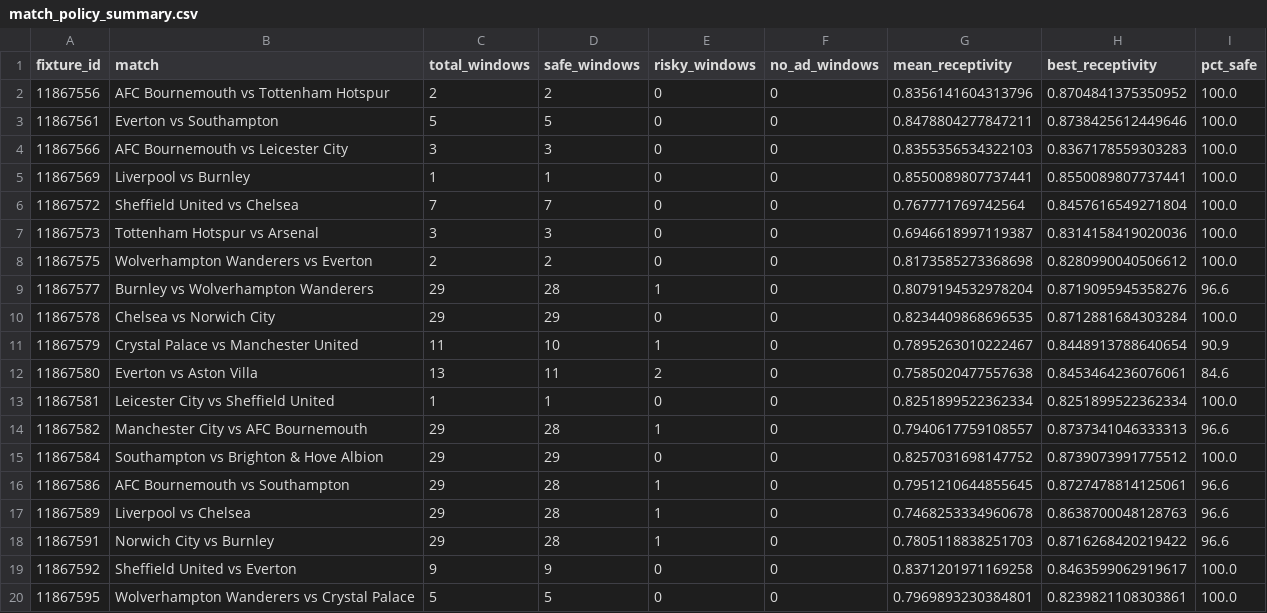
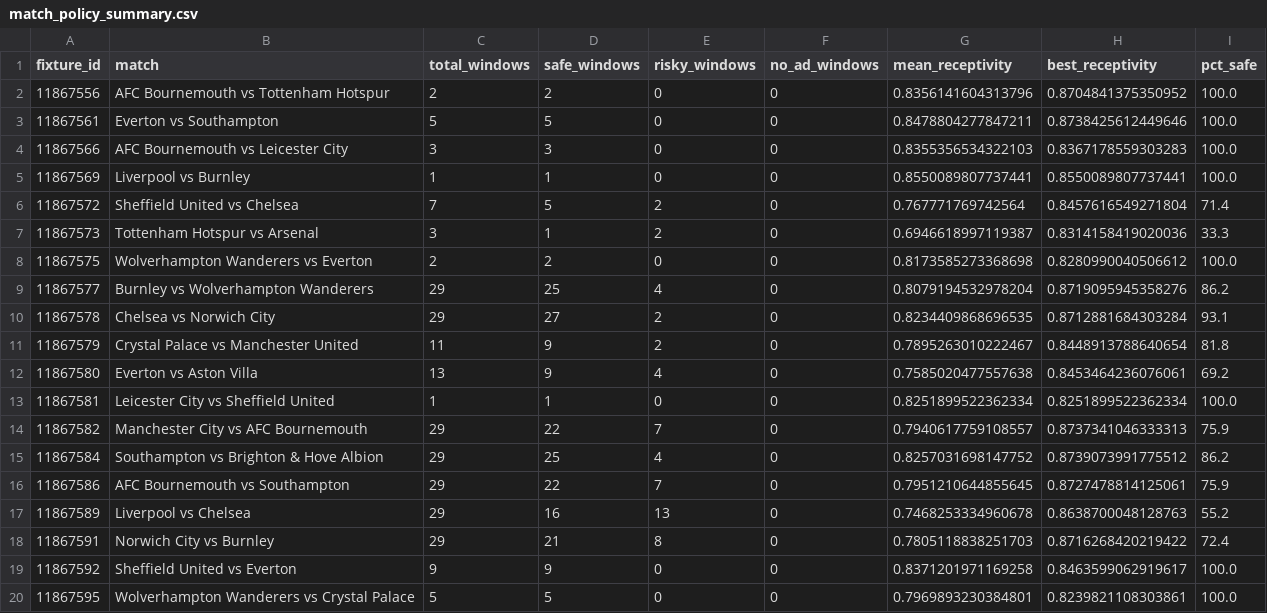
Before and after one commit to sjekic/nlp-group-project, a CSV file: outputs/match_policy_summary.csv, drawn as a sheet; only a part is shown; the diff covers the shown part only.

```diff
--- a/outputs/match_policy_summary.csv
+++ b/outputs/match_policy_summary.csv
@@ -5,15 +5,15 @@ fixture_id,match,total_windows,safe_windows,risky_windows,no_ad_windows,mean_rec
 11867569,Liverpool vs Burnley,1,1,0,0,0.8550089807737441,0.8550089807737441,100.0
-11867572,Sheffield United vs Chelsea,7,7,0,0,0.767771769742564,0.8457616549271804,100.0
-11867573,Tottenham Hotspur vs Arsenal,3,3,0,0,0.6946618997119387,0.8314158419020036,100.0
+11867572,Sheffield United vs Chelsea,7,5,2,0,0.767771769742564,0.8457616549271804,71.4
+11867573,Tottenham Hotspur vs Arsenal,3,1,2,0,0.6946618997119387,0.8314158419020036,33.3
 11867575,Wolverhampton Wanderers vs Everton,2,2,0,0,0.8173585273368698,0.8280990040506612,100.0
-11867577,Burnley vs Wolverhampton Wanderers,29,28,1,0,0.8079194532978204,0.8719095945358276,96.6
-11867578,Chelsea vs Norwich City,29,29,0,0,0.8234409868696535,0.8712881684303284,100.0
-11867579,Crystal Palace vs Manchester United,11,10,1,0,0.7895263010222467,0.8448913788640654,90.9
-11867580,Everton vs Aston Villa,13,11,2,0,0.7585020477557638,0.8453464236076061,84.6
+11867577,Burnley vs Wolverhampton Wanderers,29,25,4,0,0.8079194532978204,0.8719095945358276,86.2
+11867578,Chelsea vs Norwich City,29,27,2,0,0.8234409868696535,0.8712881684303284,93.1
+11867579,Crystal Palace vs Manchester United,11,9,2,0,0.7895263010222467,0.8448913788640654,81.8
+11867580,Everton vs Aston Villa,13,9,4,0,0.7585020477557638,0.8453464236076061,69.2
 11867581,Leicester City vs Sheffield United,1,1,0,0,0.8251899522362334,0.8251899522362334,100.0
-11867582,Manchester City vs AFC Bournemouth,29,28,1,0,0.7940617759108557,0.8737341046333313,96.6
-11867584,Southampton vs Brighton & Hove Albion,29,29,0,0,0.8257031698147752,0.8739073991775512,100.0
-11867586,AFC Bournemouth vs Southampton,29,28,1,0,0.7951210644855645,0.8727478814125061,96.6
-11867589,Liverpool vs Chelsea,29,28,1,0,0.7468253334960678,0.8638700048128763,96.6
-11867591,Norwich City vs Burnley,29,28,1,0,0.7805118838251703,0.8716268420219422,96.6
+11867582,Manchester City vs AFC Bournemouth,29,22,7,0,0.7940617759108557,0.8737341046333313,75.9
+11867584,Southampton vs Brighton & Hove Albion,29,25,4,0,0.8257031698147752,0.8739073991775512,86.2
+11867586,AFC Bournemouth vs Southampton,29,22,7,0,0.7951210644855645,0.8727478814125061,75.9
+11867589,Liverpool vs Chelsea,29,16,13,0,0.7468253334960678,0.8638700048128763,55.2
+11867591,Norwich City vs Burnley,29,21,8,0,0.7805118838251703,0.8716268420219422,72.4
 11867592,Sheffield United vs Everton,9,9,0,0,0.8371201971169258,0.8463599062919617,100.0
```
Also changed, not shown: 54 edited cells elsewhere in this file, outputs/recommended_ad_slots.csv, outputs/scored_windows.csv, 8 other files.
